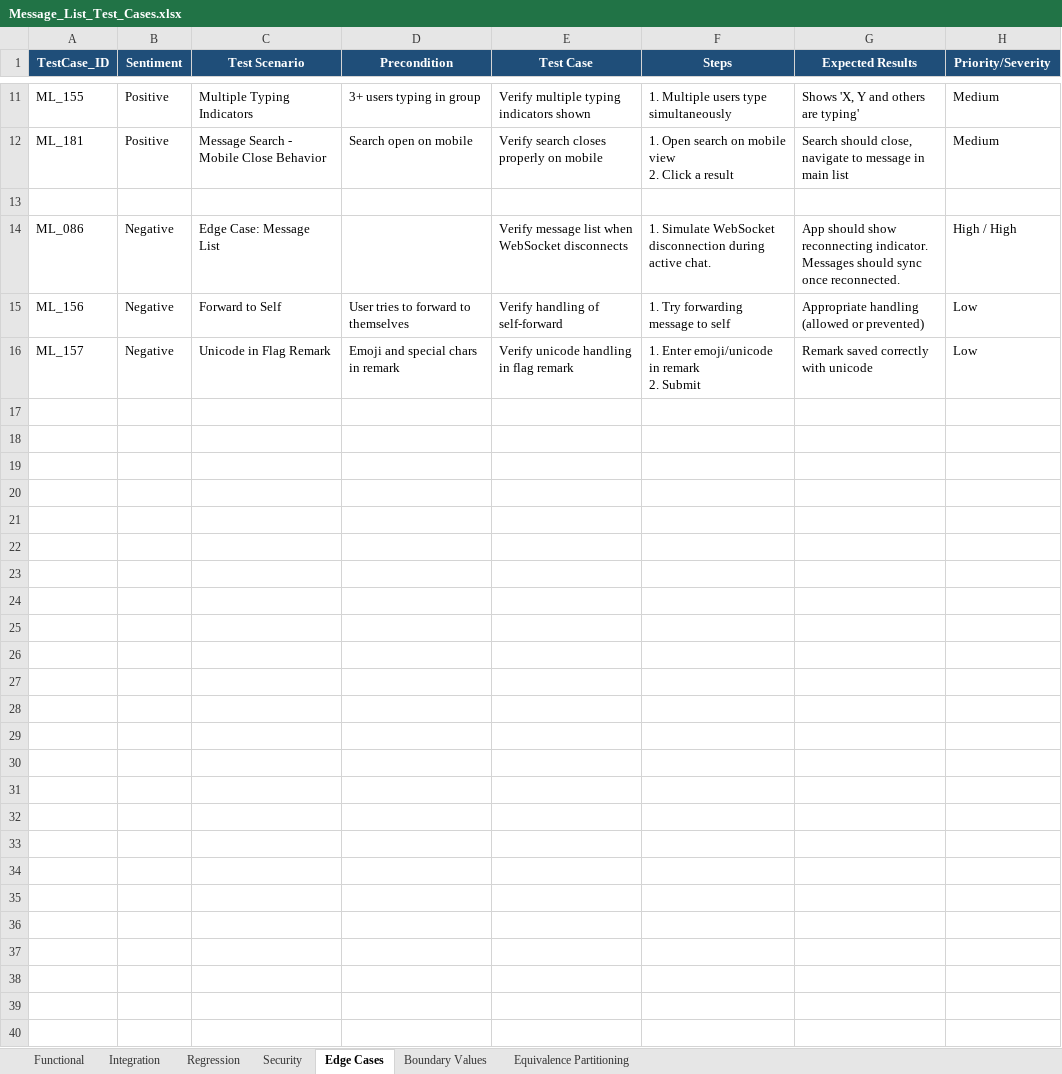
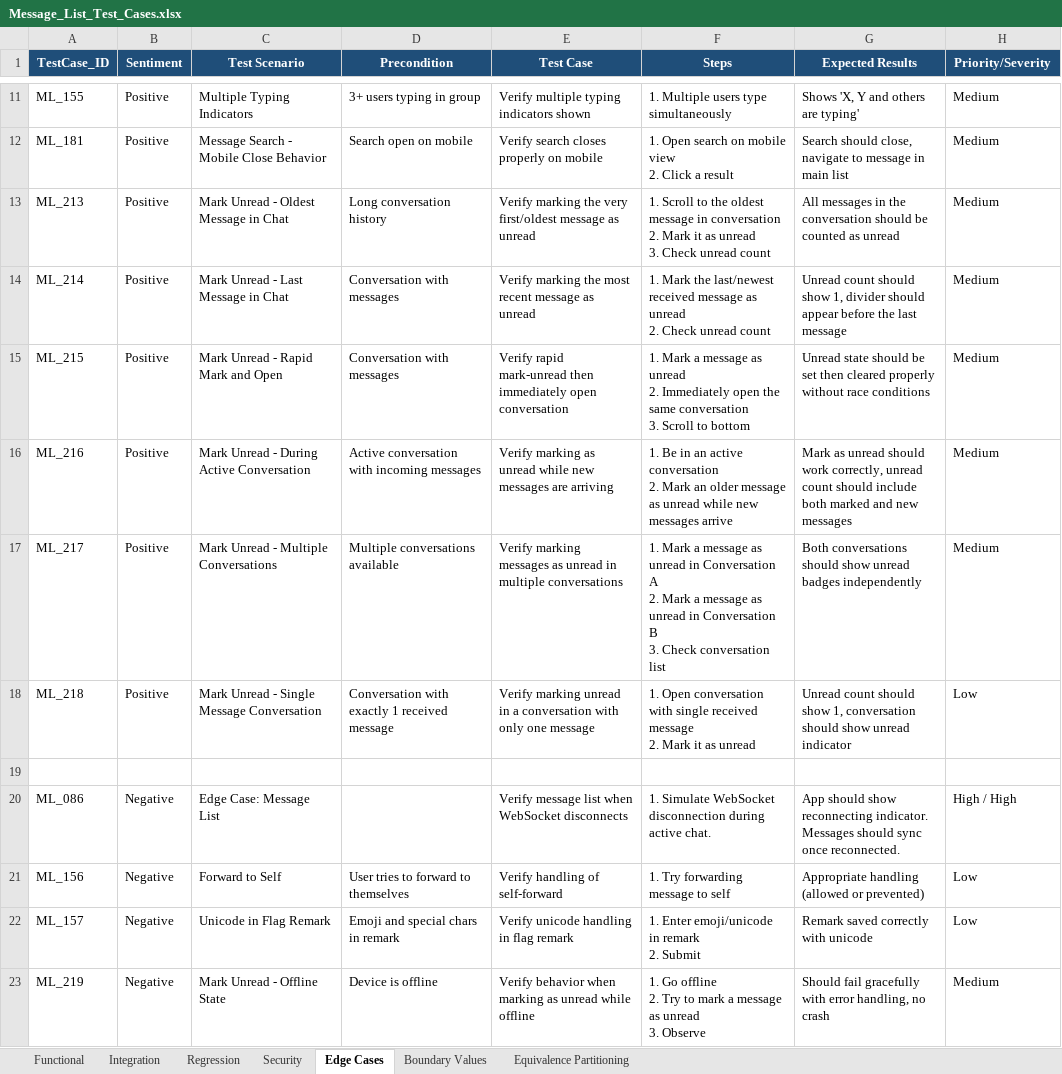
Before and after one commit to ishwar-borwar-cometchat/cometchat-test-cases, an Excel workbook: Message_List/Message_List_Test_Cases.xlsx, sheet Edge Cases, drawn as a sheet; only a part is shown, gaps mark what is left out; values as stored, in another font and other column widths than the file's, no borders; ↵ is a line break in a cell; the diff names each change by its address in the sheet, - before the commit and + after, or states it on an @@ line.

Commit message:
Add 47 Mark As Unread test cases to Message List (code + industry patterns)
Sources: CometChat UIKit source code analysis + WhatsApp, Google Chat, MS Teams, Slack feature patterns.
Covers: option visibility, execute mark, unread badge, new messages divider, scroll position,
count display, 999+ cap, 1:1 and group chats, cross-device sync, SDK integration,
conversation list update event, duplicate prevention, read receipt independence,
boundary values, edge cases, all message types.

```diff
--- a/Message_List/Message_List_Test_Cases.xlsx (sheet Edge Cases)
+++ b/Message_List/Message_List_Test_Cases.xlsx (sheet Edge Cases)
+row 13: ML_213 | Positive | Mark Unread - Oldest Message in Chat | Long conversation history | Verify marking the very first/oldest message as unread | 1. Scroll to the oldest message in conversation ↵ 2. Mark it as unread ↵ 3. Check unread count | All messages in the conversation should be counted as unread | Medium
+row 14: ML_214 | Positive | Mark Unread - Last Message in Chat | Conversation with messages | Verify marking the most recent message as unread | 1. Mark the last/newest received message as unread ↵ 2. Check unread count | Unread count should show 1, divider should appear before the last message | Medium
+row 15: ML_215 | Positive | Mark Unread - Rapid Mark and Open | Conversation with messages | Verify rapid mark-unread then immediately open conversation | 1. Mark a message as unread ↵ 2. Immediately open the same conversation ↵ 3. Scroll to bottom | Unread state should be set then cleared properly without race conditions | Medium
+row 16: ML_216 | Positive | Mark Unread - During Active Conversation | Active conversation with incoming messages | Verify marking as unread while new messages are arriving | 1. Be in an active conversation ↵ 2. Mark an older message as unread while new messages arrive | Mark as unread should work correctly, unread count should include both marked and new messages | Medium
+row 17: ML_217 | Positive | Mark Unread - Multiple Conversations | Multiple conversations available | Verify marking messages as unread in multiple conversations | 1. Mark a message as unread in Conversation A ↵ 2. Mark a message as unread in Conversation B ↵ 3. Check conversation list | Both conversations should show unread badges independently | Medium
+row 18: ML_218 | Positive | Mark Unread - Single Message Conversation | Conversation with exactly 1 received message | Verify marking unread in a conversation with only one message | 1. Open conversation with single received message ↵ 2. Mark it as unread | Unread count should show 1, conversation should show unread indicator | Low
+row 23: ML_219 | Negative | Mark Unread - Offline State | Device is offline | Verify behavior when marking as unread while offline | 1. Go offline ↵ 2. Try to mark a message as unread ↵ 3. Observe | Should fail gracefully with error handling, no crash | Medium
```
Also changed, not shown: sheet Functional, sheet Integration, sheet Equivalence Partitioning, sheet Boundary Values, sheet Regression, sheet Security, 1 other file.
